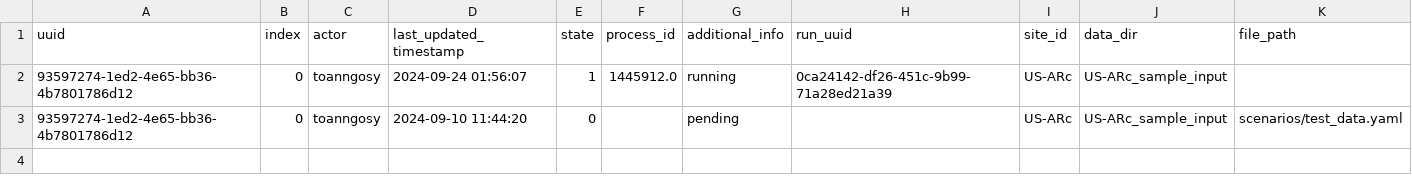
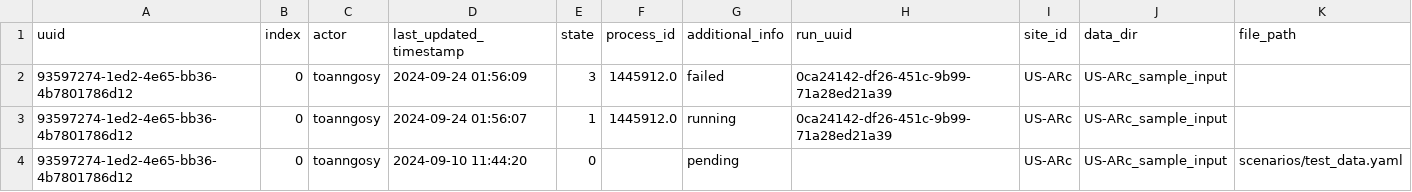
Before and after one commit to toanngosy/test_workflow, a CSV file: report/server/rocky/log.csv, drawn as a sheet; the diff names each change by its address in the sheet, - before the commit and + after, or states it on an @@ line.

Commit message:
switch to failed for run uuid 93597274-1ed2-4e65-bb36-4b7801786d12-0 at rocky

```diff
--- a/report/server/rocky/log.csv
+++ b/report/server/rocky/log.csv
+row 2: 93597274-1ed2-4e65-bb36-4b7801786d12 | 0 | toanngosy | 2024-09-24 01:56:09 | 3 | 1445912.0 | failed | 0ca24142-df26-451c-9b99-71a28ed21a39 | US-ARc | US-ARc_sample_input
```
